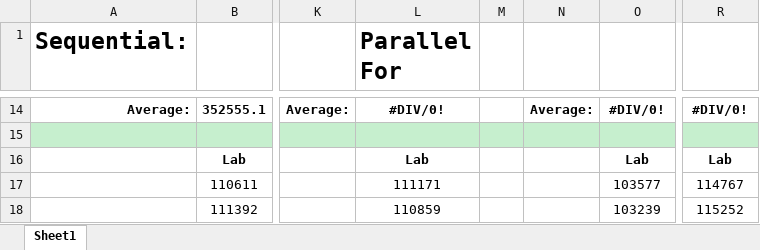
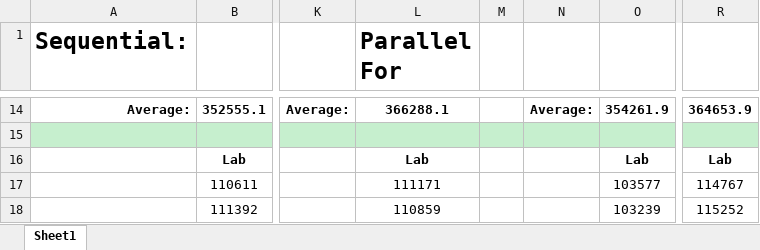
Before and after one commit to x4iiiis/ConcurrentAndParallelSystems, an Excel workbook: CW2/#Results/#Comparison.xlsx, sheet Sheet1, drawn as a sheet; only a part is shown, gaps mark what is left out; values as stored, in another font and other column widths than the file's, no borders; the diff covers the shown part only; the diff names each change by its address in the sheet, - before the commit and + after, or states it on an @@ line.

```diff
--- a/CW2/#Results/#Comparison.xlsx (sheet Sheet1)
+++ b/CW2/#Results/#Comparison.xlsx (sheet Sheet1)
-L14 (Parallel For): #DIV/0!
+L14 (Parallel For): 366288.1
-O14: #DIV/0!
+O14: 354261.9
-R14: #DIV/0!
+R14: 364653.9
```
Also changed, not shown: 2 added rows and 30 edited cells elsewhere in this sheet, 3 other files.
